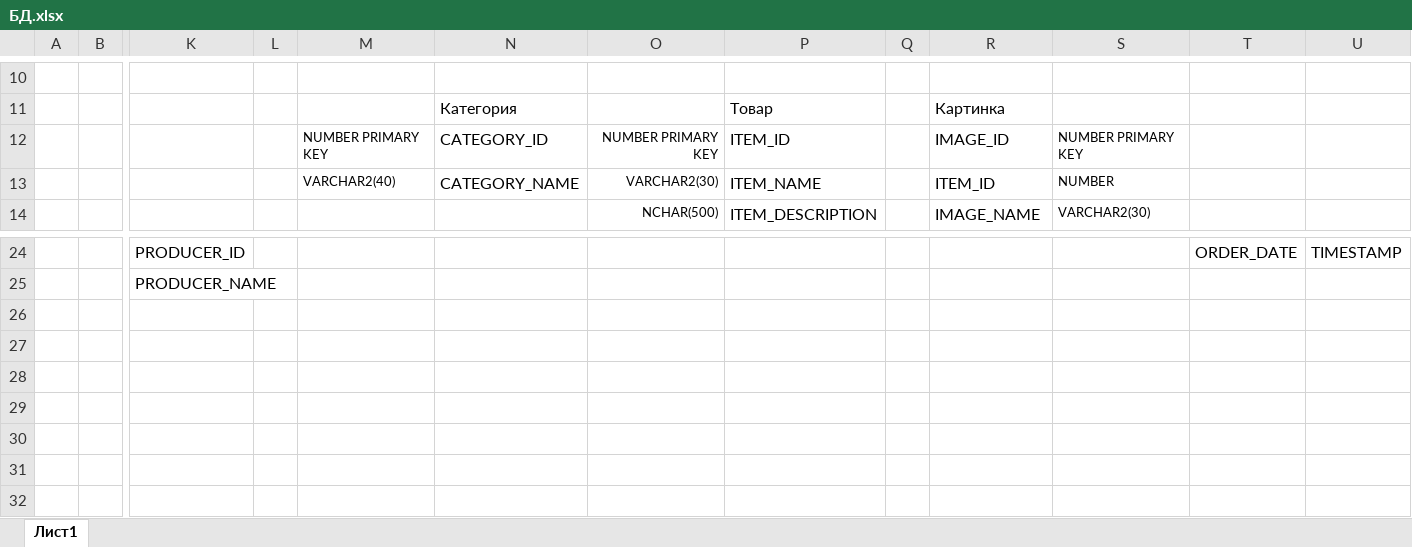
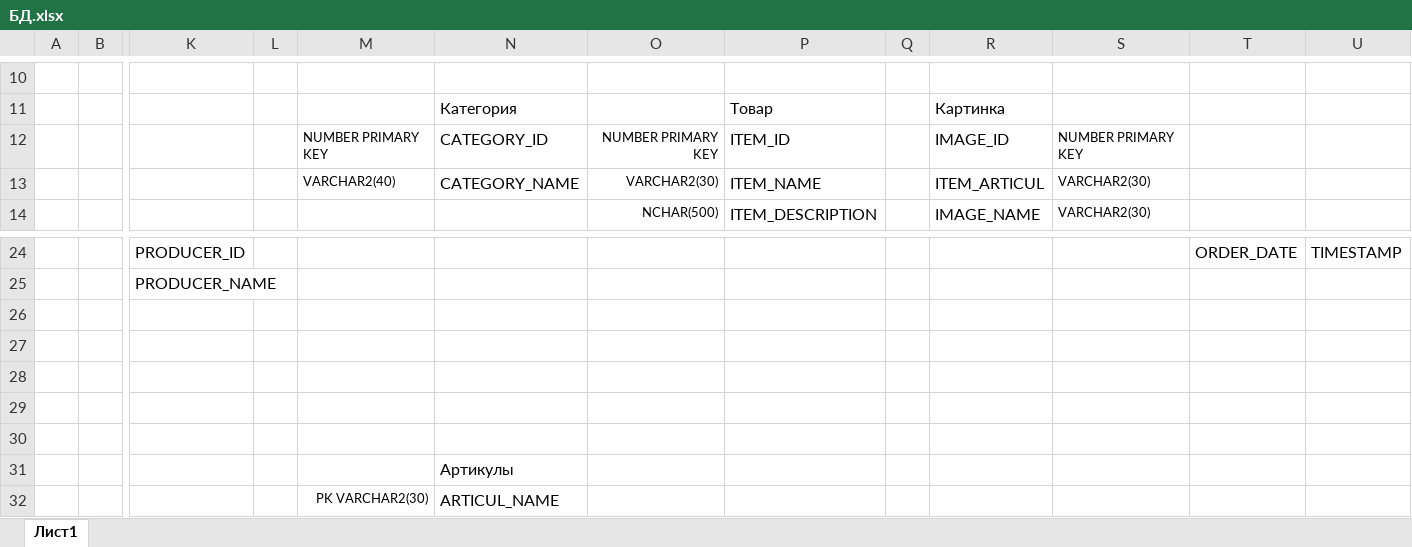
Before and after one commit to ManStr1/BabiesBestChoice, an Excel workbook: БД.xlsx, sheet Лист1, drawn as a sheet; only a part is shown, gaps mark what is left out; values as stored, in another font and other column widths than the file's, no borders; charts and pictures not drawn; rows hold the shown columns only; the diff names each change by its address in the sheet, - before the commit and + after, or states it on an @@ line.

```diff
--- a/БД.xlsx (sheet Лист1)
+++ b/БД.xlsx (sheet Лист1)
-R13: ITEM_ID
+R13: ITEM_ARTICUL
-S13: NUMBER
+S13: VARCHAR2(30)
+row 26: (empty)
+row 27: (empty)
+row 28: (empty)
+row 29: (empty)
+row 30: (empty)
+row 31:  |  |  |  |  | Артикулы
+row 32:  |  |  |  | PK VARCHAR2(30) | ARTICUL_NAME
```
Also changed, not shown: charts or pictures, 12 other files.
